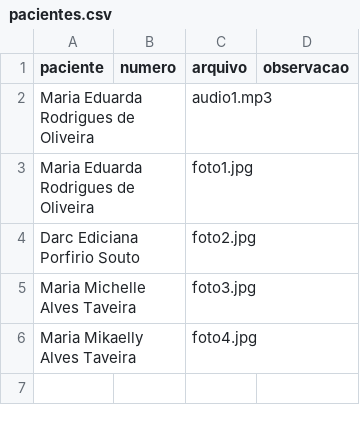
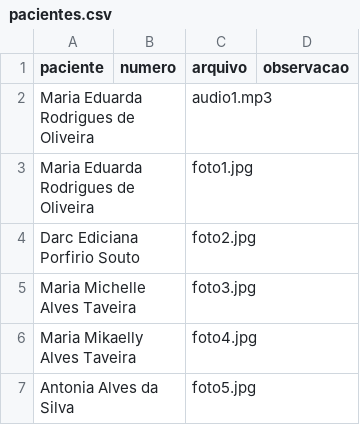
Before and after one commit to psfaltiplano/psfaltiplano, a CSV file: images/pacientes.csv, drawn as a sheet.

Commit message:
Update pacientes.csv

```diff
--- a/images/pacientes.csv
+++ b/images/pacientes.csv
@@ -6 +6,2 @@ Maria Michelle Alves Taveira,,foto3.jpg,
 Maria Mikaelly Alves Taveira,,foto4.jpg,
+Antonia Alves da Silva,,foto5.jpg,
```
